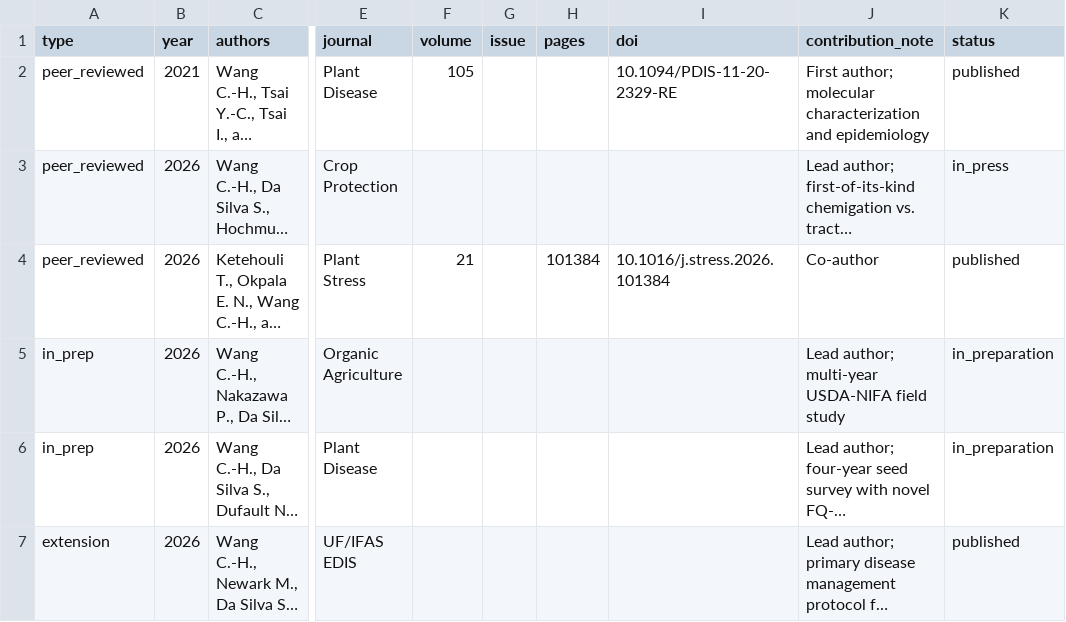
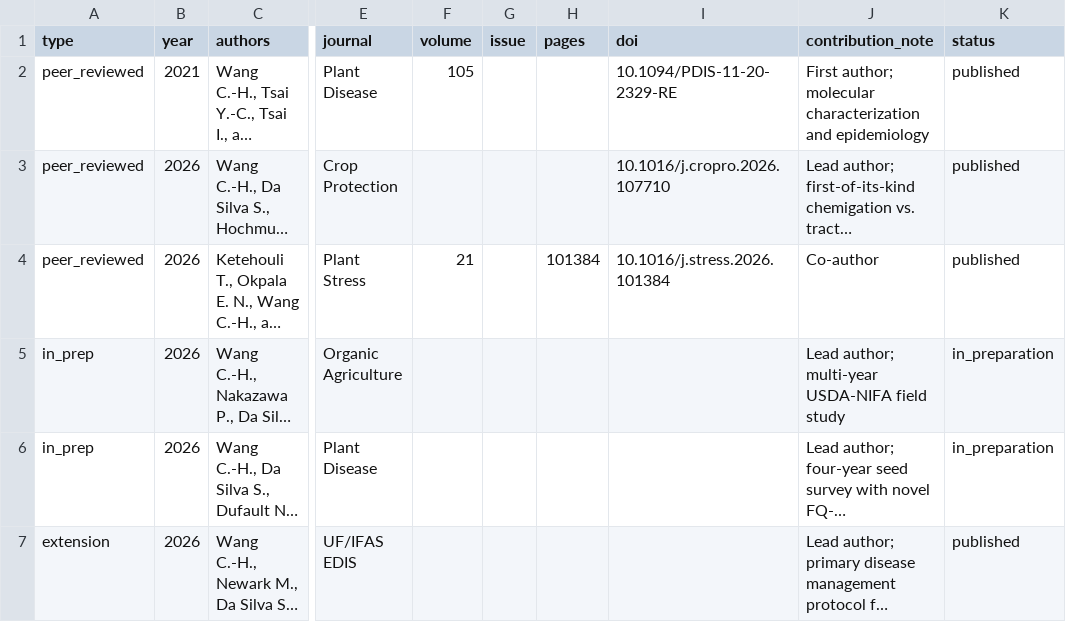
Before and after one commit to gseanwang/website, a CSV file: data/publications.csv, drawn as a sheet; only a part is shown, gaps mark what is left out; long unchanged cells end in …; the diff names each change by its address in the sheet, - before the commit and + after, or states it on an @@ line.

```diff
--- a/data/publications.csv
+++ b/data/publications.csv
-I3 (doi): (empty)
+I3 (doi): 10.1016/j.cropro.2026.107710
-K3 (status): in_press
+K3 (status): published
```
Also changed, not shown: data/presentations.csv, 1 other file.
